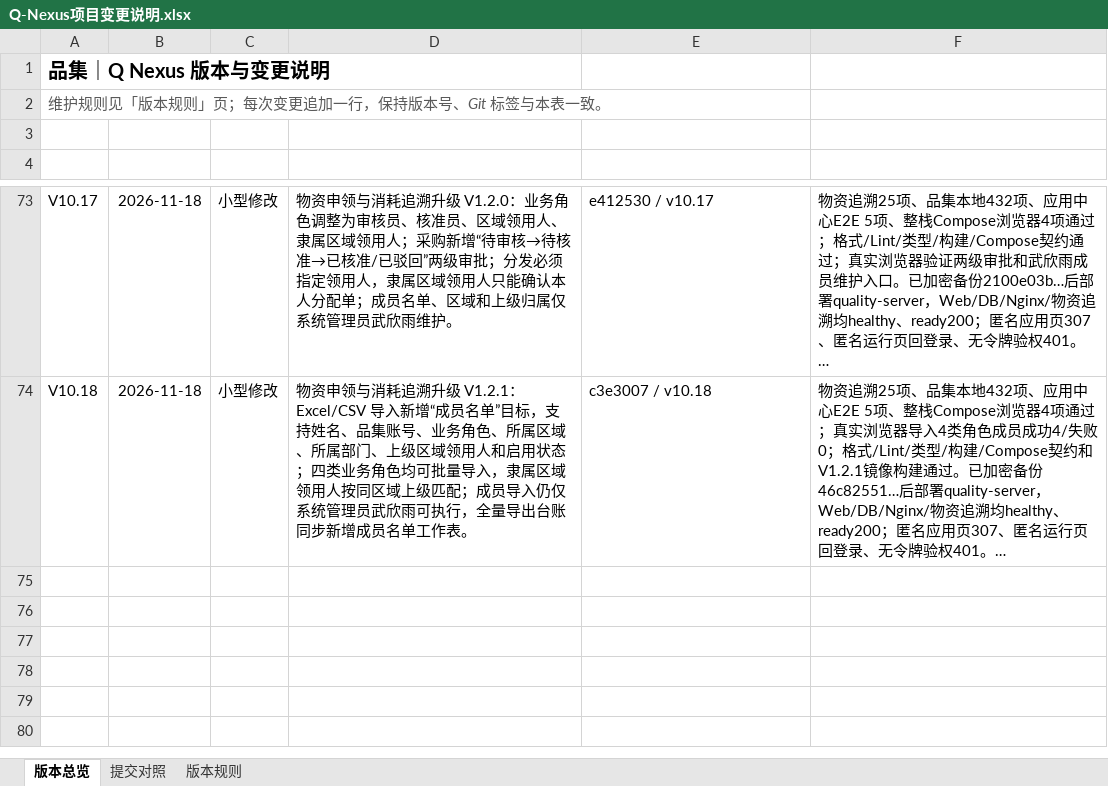
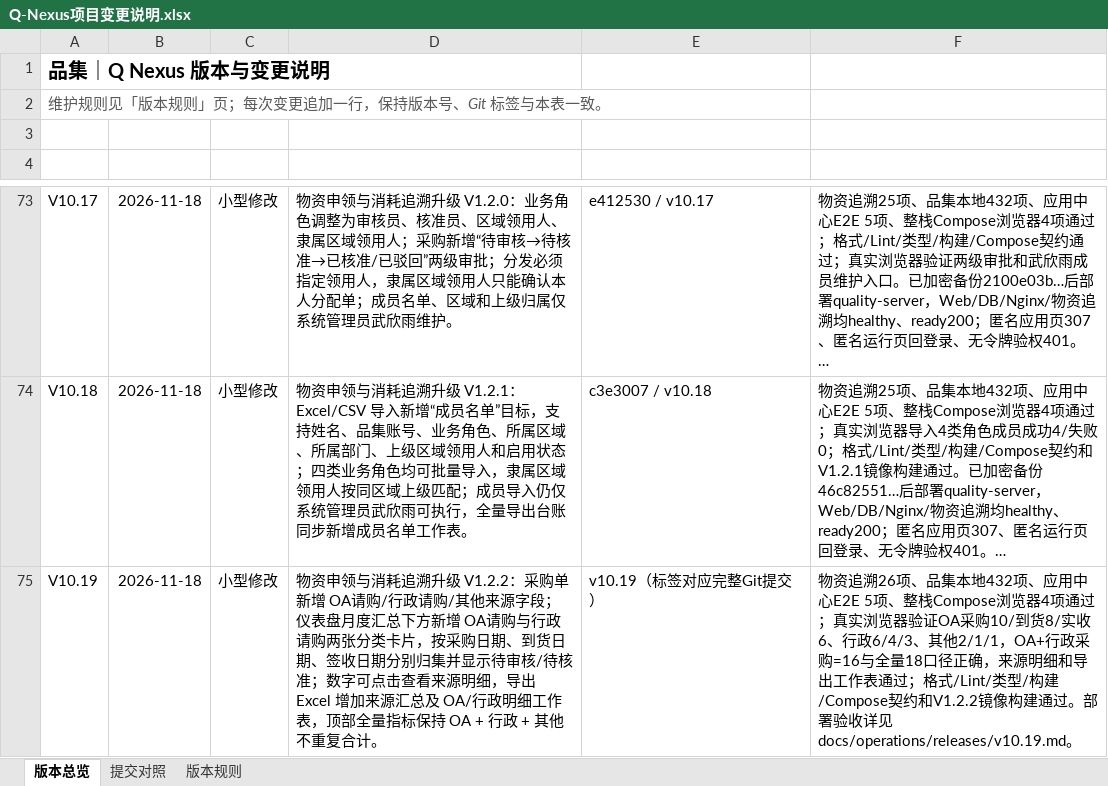
Before and after one commit to profundity-max/quality-homepage, an Excel workbook: Q-Nexus项目变更说明.xlsx, sheet 版本总览, drawn as a sheet; only a part is shown, gaps mark what is left out; long unchanged cells end in …; values as stored, in another font and other column widths than the file's, no borders; the diff names each change by its address in the sheet, - before the commit and + after, or states it on an @@ line.

```diff
--- a/Q-Nexus项目变更说明.xlsx (sheet 版本总览)
+++ b/Q-Nexus项目变更说明.xlsx (sheet 版本总览)
+row 75: V10.19 | 2026-11-18 | 小型修改 | 物资申领与消耗追溯升级 V1.2.2：采购单新增 OA请购/行政请购/其他来源字段；仪表盘月度汇总下方新增 OA请购与行政请购两张分类卡片，按采购日期、到货日期、签收日期分别归集并显示待审核/待核准；数字可点击查看来源明细，导出 Excel 增加来源汇总及 OA/行政明细工作表，顶部全量指标保持 OA + 行政 + 其他不重复合计。 | v10.19（标签对应完整Git提交） | 物资追溯26项、品集本地432项、应用中心E2E 5项、整栈Compose浏览器4项通过；真实浏览器验证OA采购10/到货8/实收6、行政6/4/3、其他2/1/1，OA+行政采购=16与全量18口径正确，来源明细和导出工作表通过；格式/Lint/类型/构建/Compose契约和V1.2.2镜像构建通过。部署验收详见 docs/operations/releases/v10.19.md。
```
Also changed, not shown: 15 other files.
